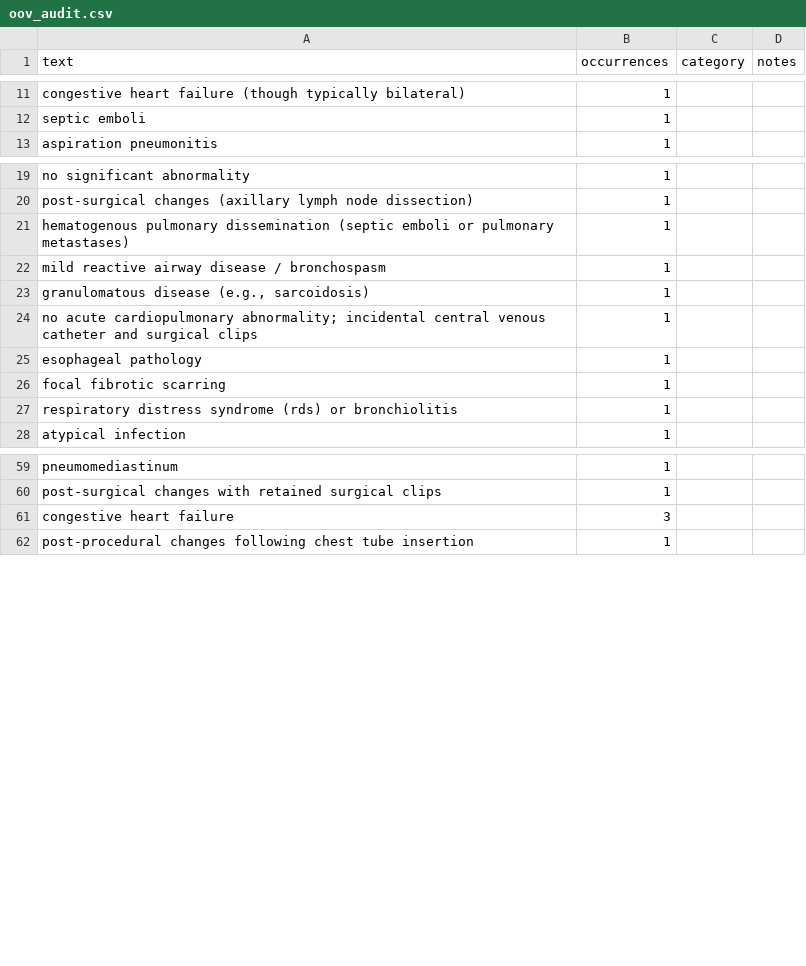
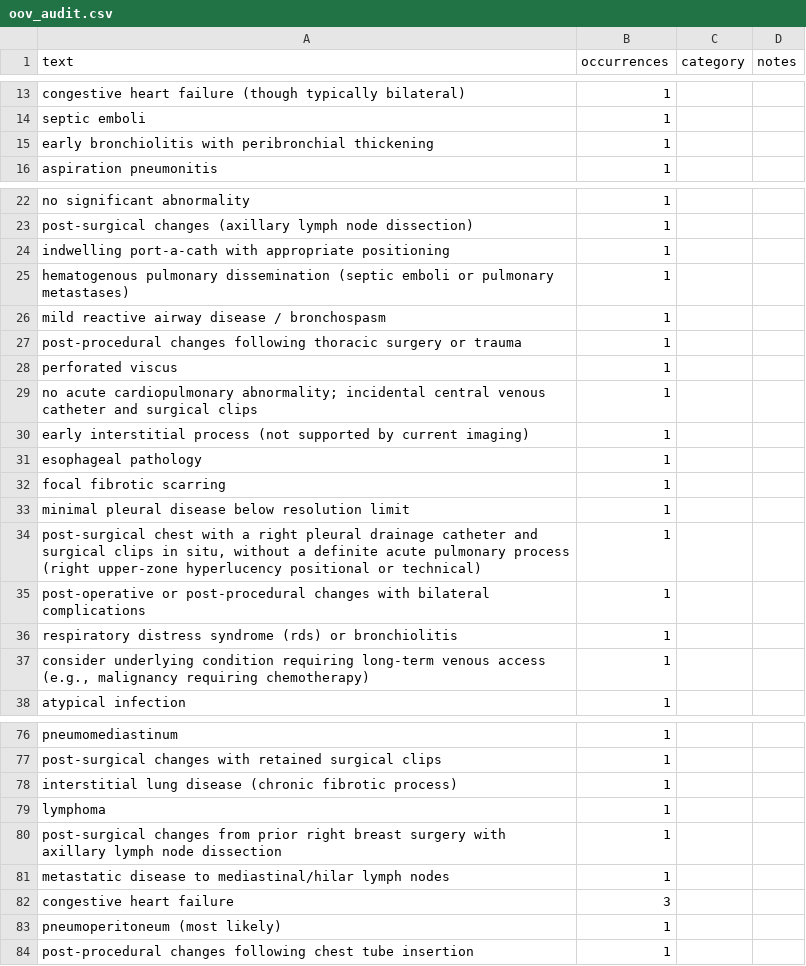
Before and after one commit to CodeWracker/AgentXray, a CSV file: analysis/exp1/oov_audit.csv, drawn as a sheet; only a part is shown, gaps mark what is left out; the diff covers the shown part only.

```diff
--- a/analysis/exp1/oov_audit.csv
+++ b/analysis/exp1/oov_audit.csv
@@ -12,2 +14,3 @@ congestive heart failure (though typically bilateral),1,,
 septic emboli,1,,
+early bronchiolitis with peribronchial thickening,1,,
 aspiration pneumonitis,1,,
@@ -20,9 +23,16 @@ no significant abnormality,1,,
 post-surgical changes (axillary lymph node dissection),1,,
+indwelling port-a-cath with appropriate positioning,1,,
 hematogenous pulmonary dissemination (septic emboli or pulmonary metastases),1,,
 mild reactive airway disease / bronchospasm,1,,
-"granulomatous disease (e.g., sarcoidosis)",1,,
+post-procedural changes following thoracic surgery or trauma,1,,
+perforated viscus,1,,
 no acute cardiopulmonary abnormality; incidental central venous catheter and surgical clips,1,,
+early interstitial process (not supported by current imaging),1,,
 esophageal pathology,1,,
 focal fibrotic scarring,1,,
+minimal pleural disease below resolution limit,1,,
+"post-surgical chest with a right pleural drainage catheter and surgical clips in situ, without a definite acute pulmonary process (right upper-zone hyperlucency positional or technical)",1,,
+post-operative or post-procedural changes with bilateral complications,1,,
 respiratory distress syndrome (rds) or bronchiolitis,1,,
+"consider underlying condition requiring long-term venous access (e.g., malignancy requiring chemotherapy)",1,,
 atypical infection,1,,
@@ -60,3 +77,8 @@ pneumomediastinum,1,,
 post-surgical changes with retained surgical clips,1,,
+interstitial lung disease (chronic fibrotic process),1,,
+lymphoma,1,,
+post-surgical changes from prior right breast surgery with axillary lymph node dissection,1,,
+metastatic disease to mediastinal/hilar lymph nodes,1,,
 congestive heart failure,3,,
+pneumoperitoneum (most likely),1,,
 post-procedural changes following chest tube insertion,1,,
```
Also changed, not shown: 14 added rows and 1 edited cell elsewhere in this file, analysis/exp1/cases.csv, analysis/exp1/oov_audit_by_condition.csv, 6 other files.
